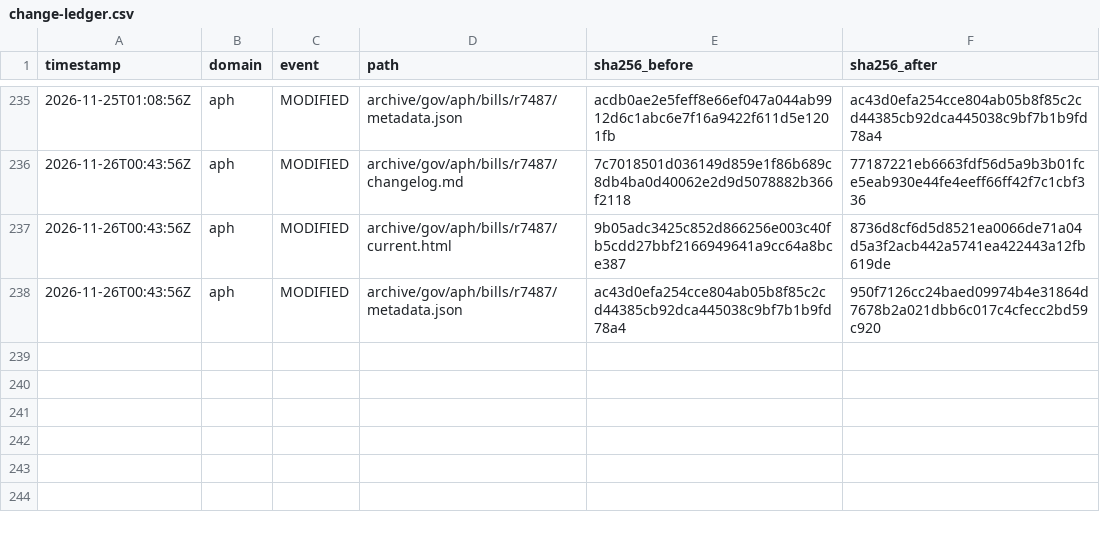
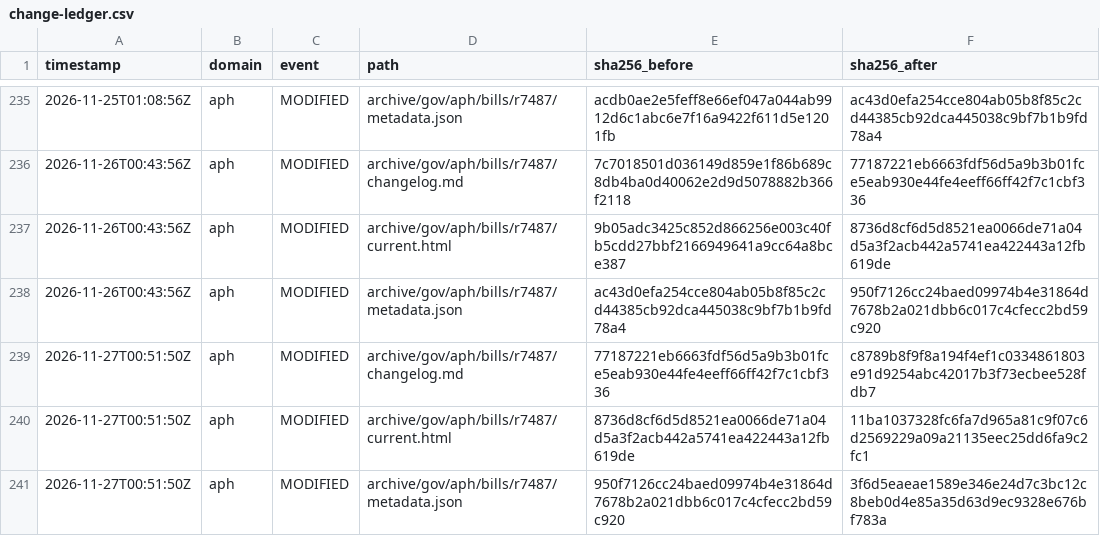
Before and after one commit to myNDISwiki/MyNDIS, a CSV file: archive/reports/aph/change-ledger.csv, drawn as a sheet; only a part is shown, gaps mark what is left out; the diff names each change by its address in the sheet, - before the commit and + after, or states it on an @@ line.

```diff
--- a/archive/reports/aph/change-ledger.csv
+++ b/archive/reports/aph/change-ledger.csv
+row 239: 2026-11-27T00:51:50Z | aph | MODIFIED | archive/gov/aph/bills/r7487/changelog.md | 77187221eb6663fdf56d5a9b3b01fce5eab930e44fe4eeff66ff42f7c1cbf336 | c8789b8f9f8a194f4ef1c0334861803e91d9254abc42017b3f73ecbee528fdb7
+row 240: 2026-11-27T00:51:50Z | aph | MODIFIED | archive/gov/aph/bills/r7487/current.html | 8736d8cf6d5d8521ea0066de71a04d5a3f2acb442a5741ea422443a12fb619de | 11ba1037328fc6fa7d965a81c9f07c6d2569229a09a21135eec25dd6fa9c2fc1
+row 241: 2026-11-27T00:51:50Z | aph | MODIFIED | archive/gov/aph/bills/r7487/metadata.json | 950f7126cc24baed09974b4e31864d7678b2a021dbb6c017c4cfecc2bd59c920 | 3f6d5eaeae1589e346e24d7c3bc12c8beb0d4e85a35d63d9ec9328e676bf783a
```
Also changed, not shown: archive/reports/engage-ndis/change-ledger.csv, archive/reports/ndia/change-ledger.csv, 43 other files.
